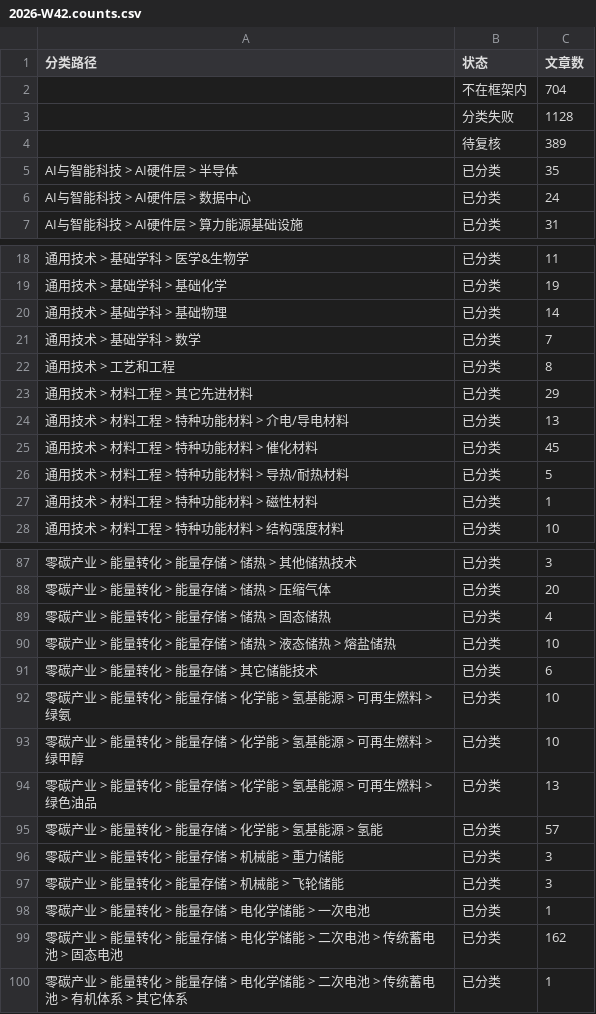
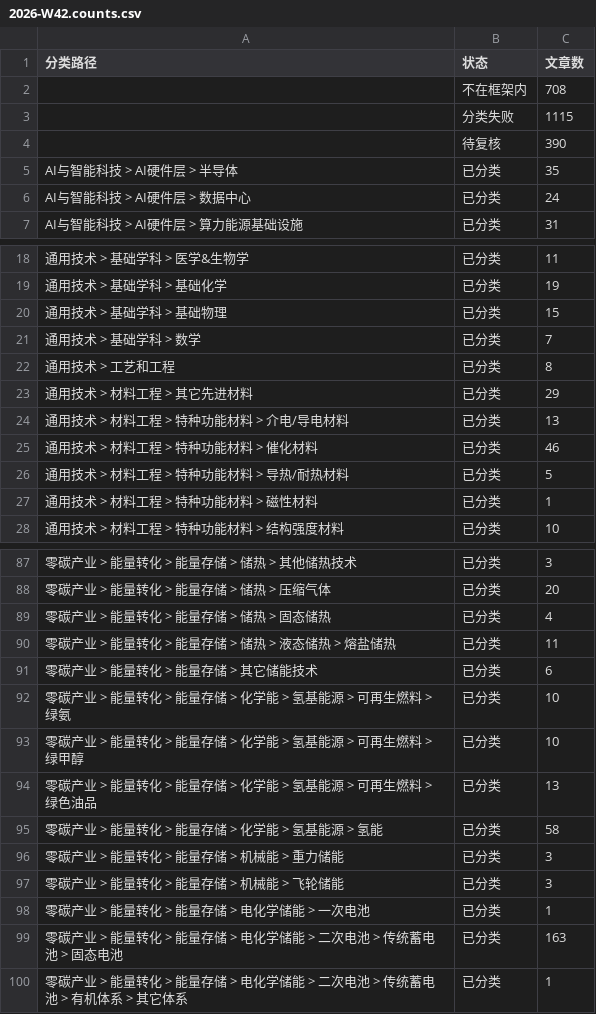
Before and after one commit to wodewoping-png/wechat-daily-news-csv, a CSV file: classified/weekly/2026-W42.counts.csv, drawn as a sheet; only a part is shown, gaps mark what is left out; the diff covers the shown part only; the diff names each change by its address in the sheet, - before the commit and + after, or states it on an @@ line.

```diff
--- a/classified/weekly/2026-W42.counts.csv
+++ b/classified/weekly/2026-W42.counts.csv
-C2 (文章数): 704
+C2 (文章数): 708
-C3 (文章数): 1128
+C3 (文章数): 1115
-C4 (文章数): 389
+C4 (文章数): 390
-C20 (文章数): 14
+C20 (文章数): 15
-C25 (文章数): 45
+C25 (文章数): 46
-C90 (文章数): 10
+C90 (文章数): 11
-C95 (文章数): 57
+C95 (文章数): 58
-C99 (文章数): 162
+C99 (文章数): 163
```
Also changed, not shown: 3 edited cells elsewhere in this file, 18 other files.
